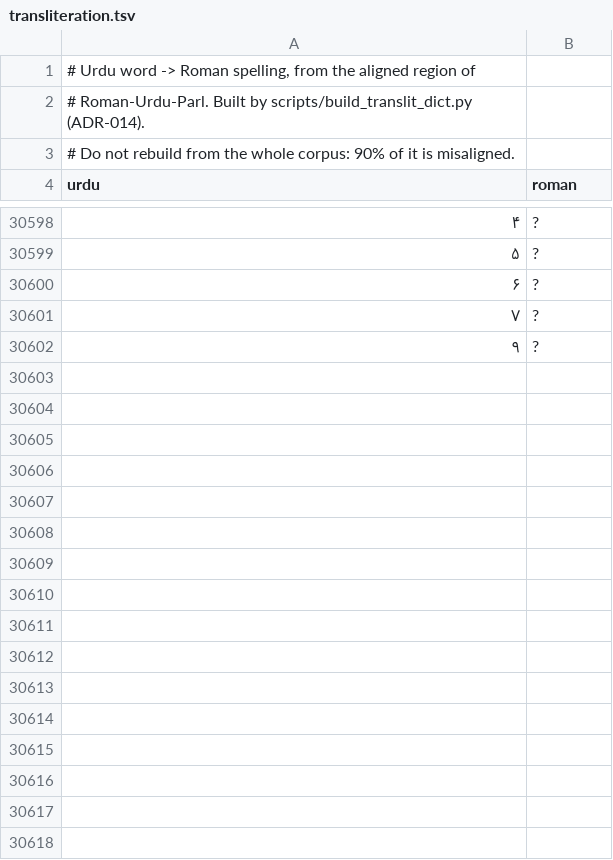
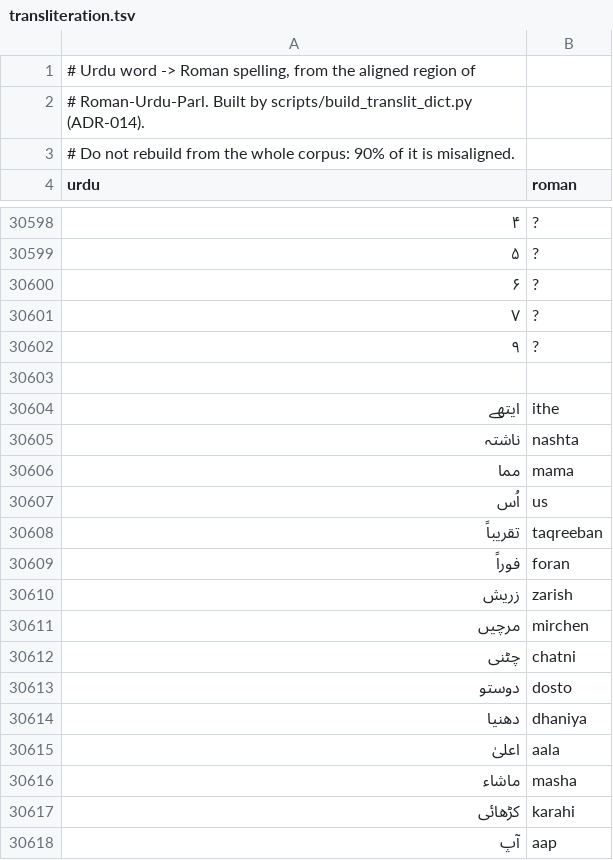
Before and after one commit to nabeeltahirdeveloper/STT-Model, a TSV file: data/lexicon/transliteration.tsv, drawn as a sheet; only a part is shown, gaps mark what is left out; the diff covers the shown part only; the diff names each change by its address in the sheet, - before the commit and + after, or states it on an @@ line.

Commit message:
fix(scripts): --rebuild for build_labels, and say so when resume skips all
Resume skipping rows that already exist is right for an interrupted run
and wrong after a lexicon edit: every row is present, nothing is
regenerated, and the new vocabulary silently has no effect. It even
looks like it worked, because it completes instantly.

That happened: 40 hand-categorised words were added and the numbers did
not move. With --rebuild they do -- clean lines 67% -> 68%, unknown
words 2.01% -> 1.84%, and the <=2% training filter gains 1.9 hours.

"nothing to do" now names the trap instead of stating a fact that reads
like success.

```diff
--- a/data/lexicon/transliteration.tsv
+++ b/data/lexicon/transliteration.tsv
+row 30603: (empty)
+row 30604: ایتھے | ithe
+row 30605: ناشتہ | nashta
+row 30606: مما | mama
+row 30607: اُس | us
+row 30608: تقریباً | taqreeban
+row 30609: فوراً | foran
+row 30610: زریش | zarish
+row 30611: مرچیں | mirchen
+row 30612: چٹنی | chatni
+row 30613: دوستو | dosto
+row 30614: دھنیا | dhaniya
+row 30615: اعلیٰ | aala
+row 30616: ماشاء | masha
+row 30617: کڑھائی | karahi
+row 30618: آپ | aap
```
Also changed, not shown: 10 added rows elsewhere in this file, data/lexicon/loanwords.tsv, 2 other files.
